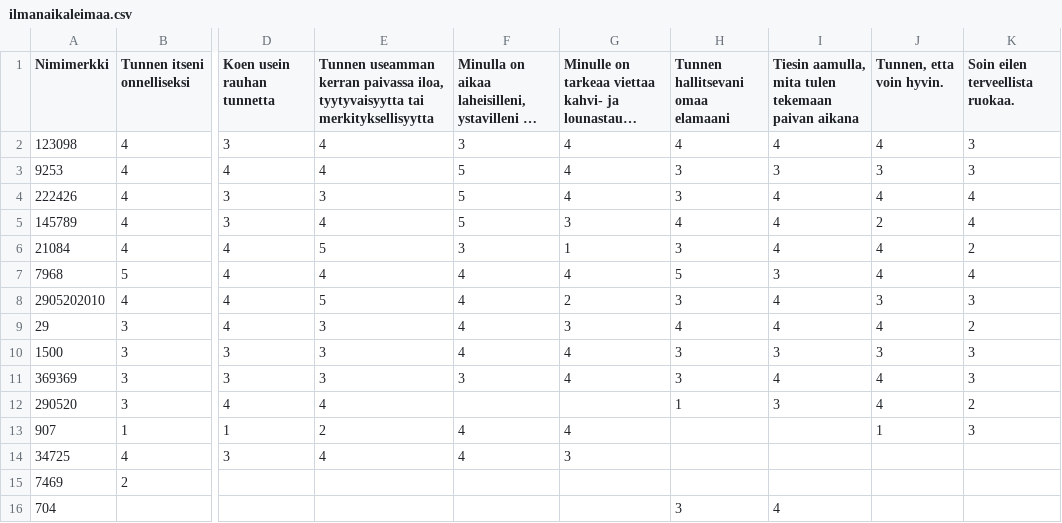
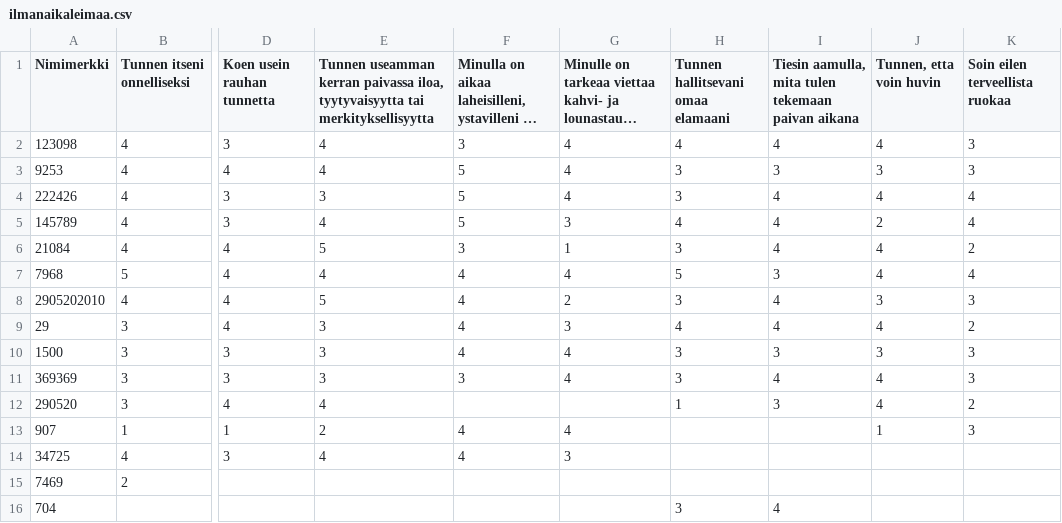
Before and after one commit to EsaLoh/HyTe_koulutus, a CSV file: ilmanaikaleimaa.csv, drawn as a sheet; only a part is shown, gaps mark what is left out; long unchanged cells end in …; the diff names each change by its address in the sheet, - before the commit and + after, or states it on an @@ line.

Commit message:
Add files via upload

```diff
--- a/ilmanaikaleimaa.csv
+++ b/ilmanaikaleimaa.csv
-J1: Tunnen, etta voin hyvin.
+J1: Tunnen, etta voin huvin
-K1: Soin eilen terveellista ruokaa.
+K1: Soin eilen terveellista ruokaa
```
